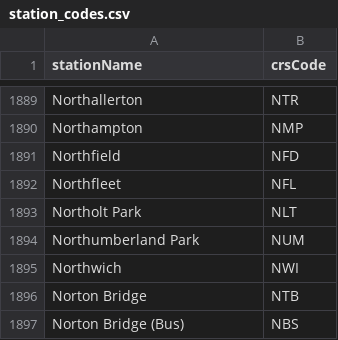
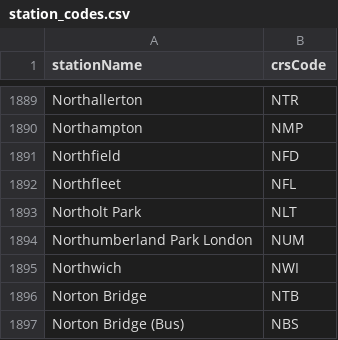
Before and after one commit to azaka01/Huxley2, a CSV file: station_codes.csv, drawn as a sheet; only a part is shown, gaps mark what is left out.

Commit message:
update northumberland park name

```diff
--- a/station_codes.csv
+++ b/station_codes.csv
@@ -1893,3 +1893,3 @@
 "Northolt Park","NLT"
-"Northumberland Park","NUM"
+"Northumberland Park London","NUM"
 "Northwich","NWI"
```
Also changed, not shown: 1 other file.
